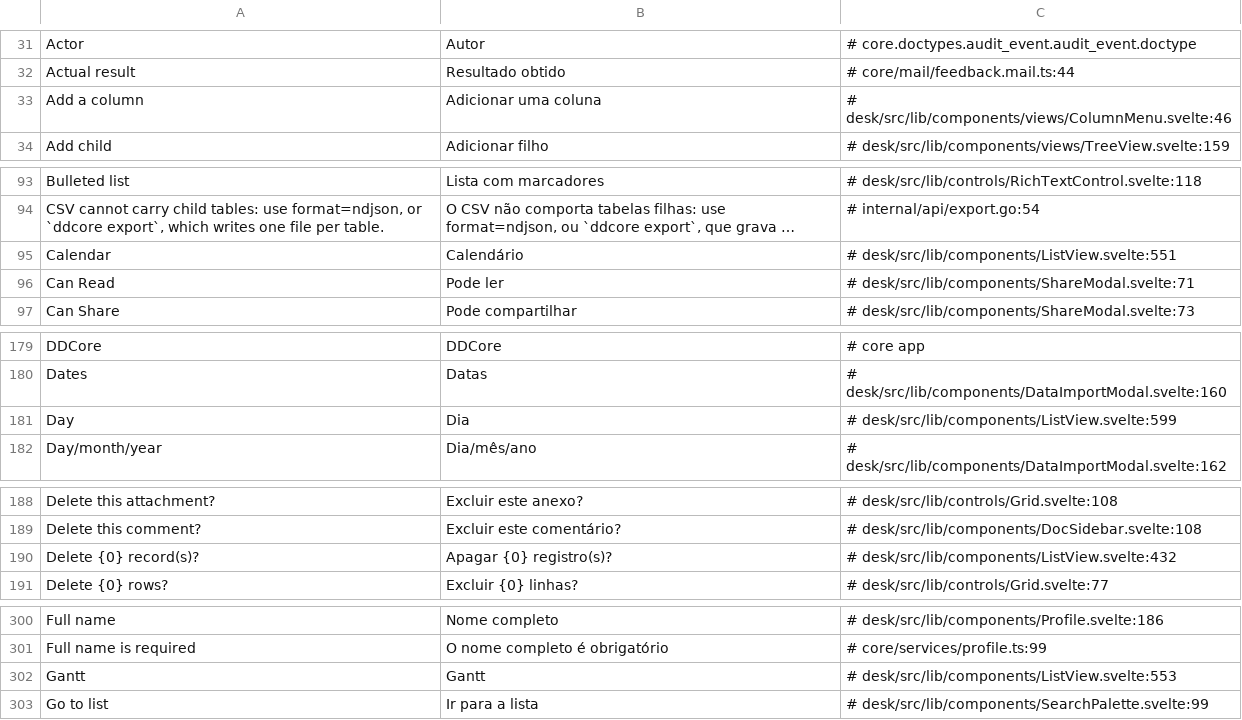
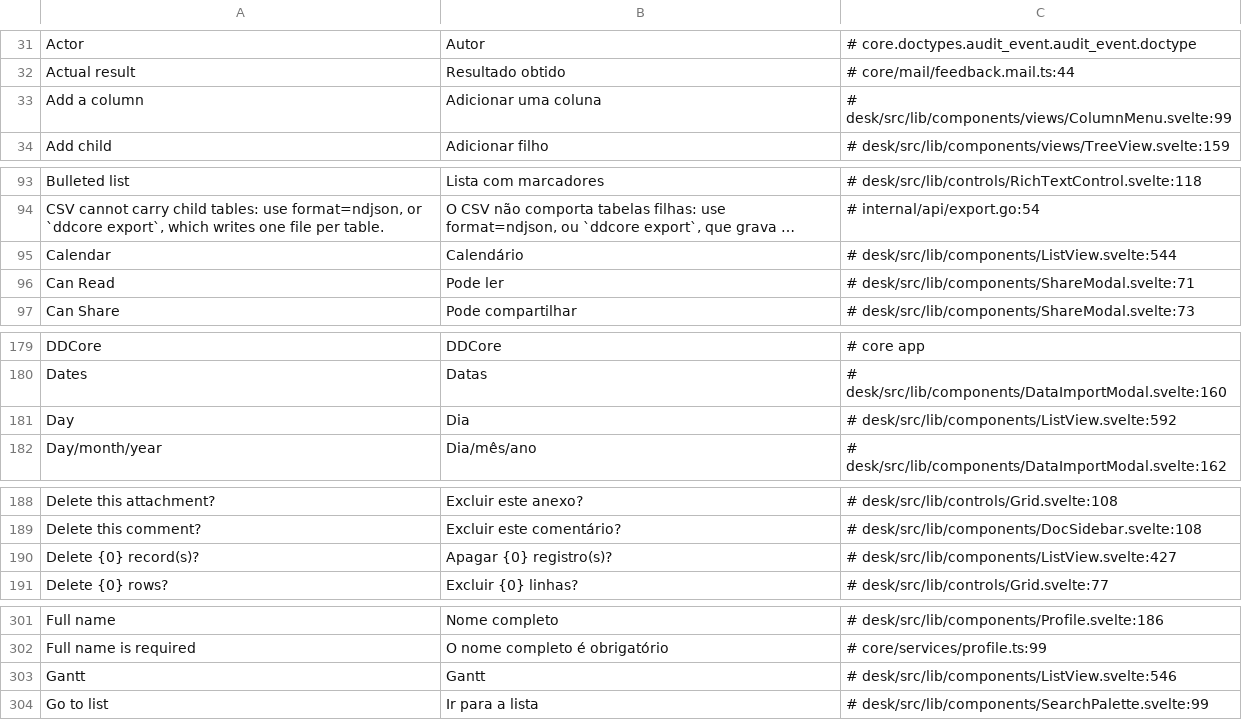
Before and after one commit to jrvidotti/ddcore, a CSV file: core/translations/pt-BR.csv, drawn as a sheet; only a part is shown, gaps mark what is left out; long unchanged cells end in …; addresses are those after the commit; the diff covers the shown part only; the diff names each change by its address in the sheet, - before the commit and + after, or states it on an @@ line.

```diff
--- a/core/translations/pt-BR.csv
+++ b/core/translations/pt-BR.csv
-C33: # desk/src/lib/components/views/ColumnMenu.svelte:46
+C33: # desk/src/lib/components/views/ColumnMenu.svelte:99
-C95: # desk/src/lib/components/ListView.svelte:551
+C95: # desk/src/lib/components/ListView.svelte:544
-C181: # desk/src/lib/components/ListView.svelte:599
+C181: # desk/src/lib/components/ListView.svelte:592
-C190: # desk/src/lib/components/ListView.svelte:432
+C190: # desk/src/lib/components/ListView.svelte:427
-C303: # desk/src/lib/components/ListView.svelte:553
+C303: # desk/src/lib/components/ListView.svelte:546
```
Also changed, not shown: 1 added row and 30 edited cells elsewhere in this file, 9 other files.
